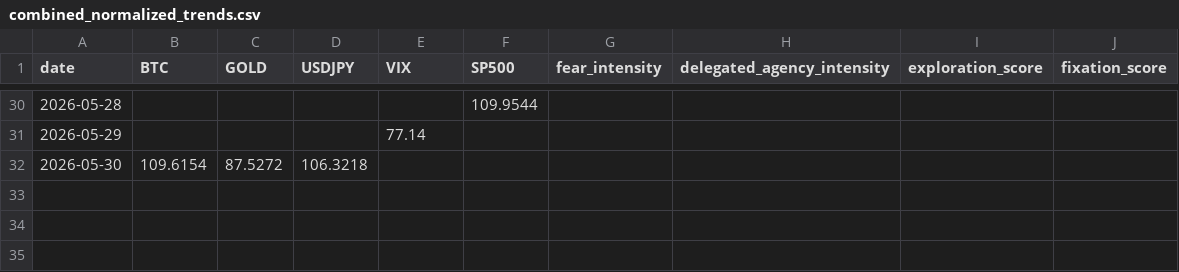
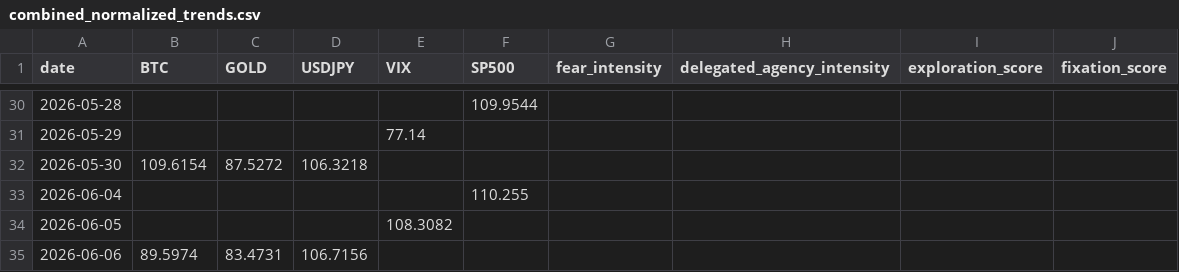
Before and after one commit to ecoin-project/ecoin-public, a CSV file: outputs/combined_normalized_trends.csv, drawn as a sheet; only a part is shown, gaps mark what is left out.

```diff
--- a/outputs/combined_normalized_trends.csv
+++ b/outputs/combined_normalized_trends.csv
@@ -32 +32,4 @@ date,BTC,GOLD,USDJPY,VIX,SP500,fear_intensity,delegated_agency_intensity,explora
 2026-05-30,109.6154,87.5272,106.3218,,,,,,
+2026-06-04,,,,,110.255,,,,
+2026-06-05,,,,108.3082,,,,,
+2026-06-06,89.5974,83.4731,106.7156,,,,,,
```
Also changed, not shown: outputs/master_summary.csv, 5 other files.
